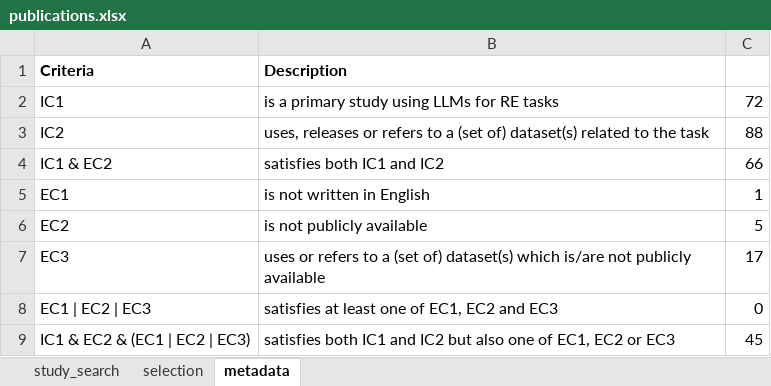
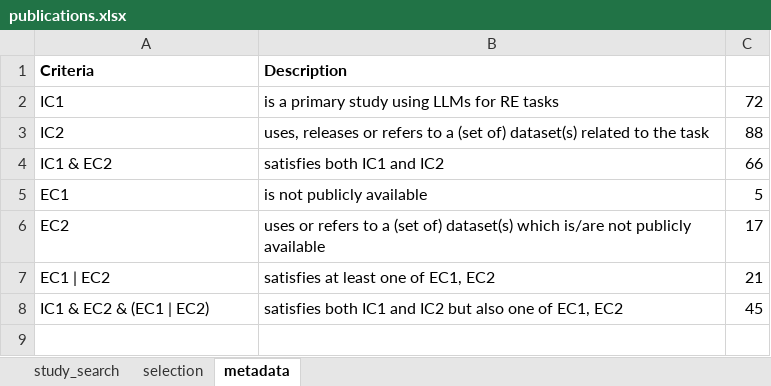
Before and after one commit to nlp4se/LLM4RE-Datasets, an Excel workbook: literature-review/publications.xlsx, sheet metadata, drawn as a sheet; values as stored, in another font and other column widths than the file's, no borders; charts and pictures not drawn; removed rows and columns are numbered as before the commit, all else as after; the diff names each change by its address in the sheet, - before the commit and + after, or states it on an @@ line.

```diff
--- a/literature-review/publications.xlsx (sheet metadata)
+++ b/literature-review/publications.xlsx (sheet metadata)
-B5 (Description): is not written in English
+B5 (Description): is not publicly available
-C5: 1
+C5: 5
-B6 (Description): is not publicly…
+B6 (Description): uses or refers to a (set of) dataset(s) which is/are not publicly…
-C6: 5
+C6: 17
-row 7: EC3 | uses or refers to a (set of) dataset(s) which is/are not publicly available | 17
-row 8: EC1 | EC2 | EC3 | satisfies at least one of EC1, EC2 and EC3 | 0
+row 7: EC1 | EC2 | satisfies at least one of EC1, EC2 | 21
-A8 (Criteria): IC1 & EC2 & (EC1 | EC2 | EC3)
+A8 (Criteria): IC1 & EC2 & (EC1 | EC2)
-B8 (Description): …EC1, EC2 or EC3
+B8 (Description): …EC1, EC2
```
Also changed, not shown: sheet study_search, formulas that keep their value, 5 other files.
